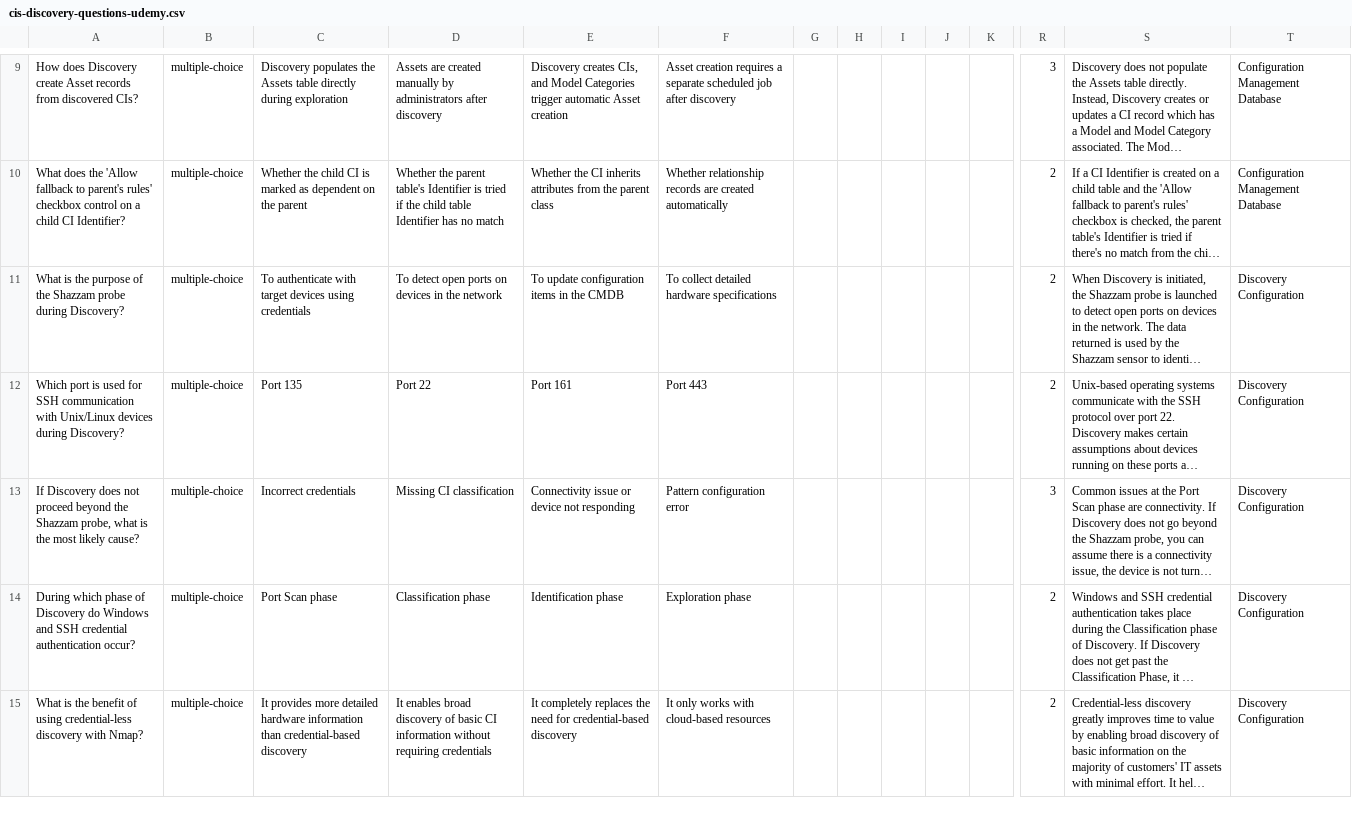
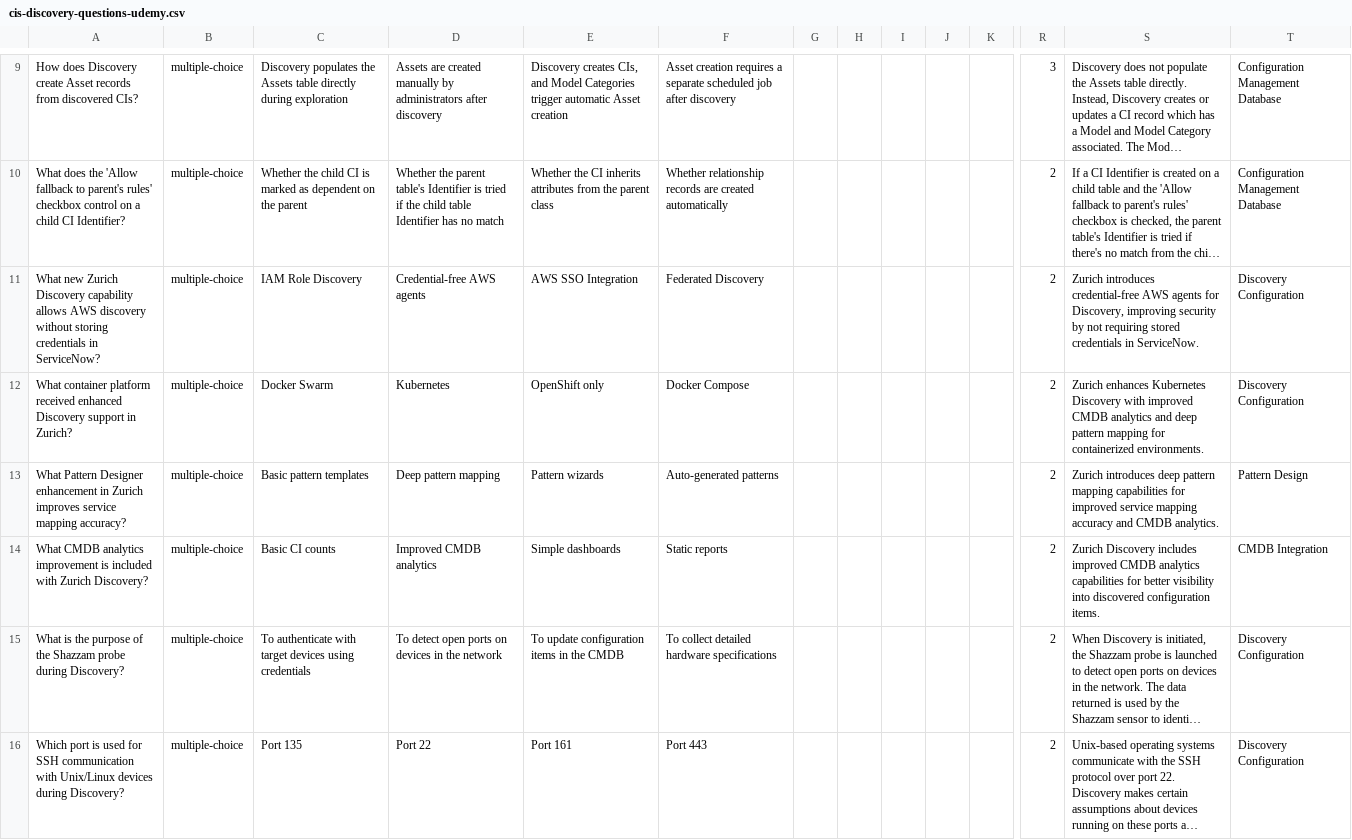
Before and after one commit to jessems/snready, a CSV file: public/exports/cis-discovery-questions-udemy.csv, drawn as a sheet; only a part is shown, gaps mark what is left out; the shorter side is filled out with more unchanged rows; long unchanged cells end in …; rows hold the shown columns only; the diff names each change by its address in the sheet, - before the commit and + after, or states it on an @@ line.

```diff
--- a/public/exports/cis-discovery-questions-udemy.csv
+++ b/public/exports/cis-discovery-questions-udemy.csv
+row 11: What new Zurich Discovery capability allows AWS discovery without storing credentials in ServiceNow? | multiple-choice | IAM Role Discovery | Credential-free AWS agents | AWS SSO Integration | Federated Discovery |  |  |  |  |  | 2 | Zurich introduces credential-free AWS agents for Discovery, improving security by not requiring stored credentials in ServiceNow. | Discovery Configuration
+row 12: What container platform received enhanced Discovery support in Zurich? | multiple-choice | Docker Swarm | Kubernetes | OpenShift only | Docker Compose |  |  |  |  |  | 2 | Zurich enhances Kubernetes Discovery with improved CMDB analytics and deep pattern mapping for containerized environments. | Discovery Configuration
+row 13: What Pattern Designer enhancement in Zurich improves service mapping accuracy? | multiple-choice | Basic pattern templates | Deep pattern mapping | Pattern wizards | Auto-generated patterns |  |  |  |  |  | 2 | Zurich introduces deep pattern mapping capabilities for improved service mapping accuracy and CMDB analytics. | Pattern Design
+row 14: What CMDB analytics improvement is included with Zurich Discovery? | multiple-choice | Basic CI counts | Improved CMDB analytics | Simple dashboards | Static reports |  |  |  |  |  | 2 | Zurich Discovery includes improved CMDB analytics capabilities for better visibility into discovered configuration items. | CMDB Integration
```
Also changed, not shown: public/exports/cad-questions-udemy.csv, public/exports/cis-itsm-questions-udemy.csv, 13 other files.
